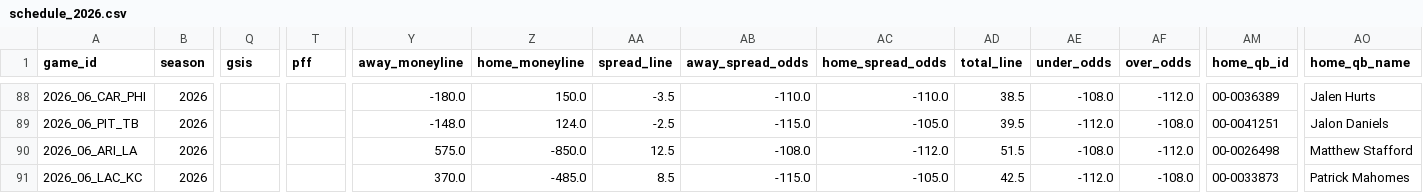
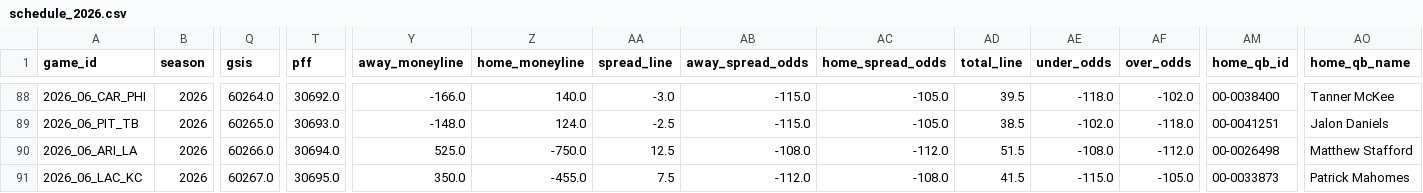
Before and after one commit to alexmekhail/NFLResultPredictor, a CSV file: Season26/data/raw/schedule_2026.csv, drawn as a sheet; only a part is shown, gaps mark what is left out; the diff covers the shown part only; the diff names each change by its address in the sheet, - before the commit and + after, or states it on an @@ line.

```diff
--- a/Season26/data/raw/schedule_2026.csv
+++ b/Season26/data/raw/schedule_2026.csv
-Q88 (gsis): (empty)
+Q88 (gsis): 60264.0
-T88 (pff): (empty)
+T88 (pff): 30692.0
-Y88 (away_moneyline): -180.0
+Y88 (away_moneyline): -166.0
-Z88 (home_moneyline): 150.0
+Z88 (home_moneyline): 140.0
-AA88 (spread_line): -3.5
+AA88 (spread_line): -3.0
-AB88 (away_spread_odds): -110.0
+AB88 (away_spread_odds): -115.0
-AC88 (home_spread_odds): -110.0
+AC88 (home_spread_odds): -105.0
-AD88 (total_line): 38.5
+AD88 (total_line): 39.5
-AE88 (under_odds): -108.0
+AE88 (under_odds): -118.0
-AF88 (over_odds): -112.0
+AF88 (over_odds): -102.0
-AM88 (home_qb_id): 00-0036389
+AM88 (home_qb_id): 00-0038400
-AO88 (home_qb_name): Jalen Hurts
+AO88 (home_qb_name): Tanner McKee
-Q89 (gsis): (empty)
+Q89 (gsis): 60265.0
-T89 (pff): (empty)
+T89 (pff): 30693.0
-AD89 (total_line): 39.5
+AD89 (total_line): 38.5
-AE89 (under_odds): -112.0
+AE89 (under_odds): -102.0
-AF89 (over_odds): -108.0
+AF89 (over_odds): -118.0
-Q90 (gsis): (empty)
+Q90 (gsis): 60266.0
-T90 (pff): (empty)
+T90 (pff): 30694.0
-Y90 (away_moneyline): 575.0
+Y90 (away_moneyline): 525.0
-Z90 (home_moneyline): -850.0
+Z90 (home_moneyline): -750.0
-Q91 (gsis): (empty)
+Q91 (gsis): 60267.0
-T91 (pff): (empty)
+T91 (pff): 30695.0
-Y91 (away_moneyline): 370.0
+Y91 (away_moneyline): 350.0
-Z91 (home_moneyline): -485.0
+Z91 (home_moneyline): -455.0
-AA91 (spread_line): 8.5
+AA91 (spread_line): 7.5
-AB91 (away_spread_odds): -115.0
+AB91 (away_spread_odds): -112.0
-AC91 (home_spread_odds): -105.0
+AC91 (home_spread_odds): -108.0
-AD91 (total_line): 42.5
+AD91 (total_line): 41.5
-AE91 (under_odds): -112.0
+AE91 (under_odds): -115.0
-AF91 (over_odds): -108.0
+AF91 (over_odds): -105.0
```
Also changed, not shown: 151 edited cells elsewhere in this file, Season26/data/processed/predictions_2026_wk10.csv, Season26/data/processed/predictions_2026_wk11.csv, 5 other files.
